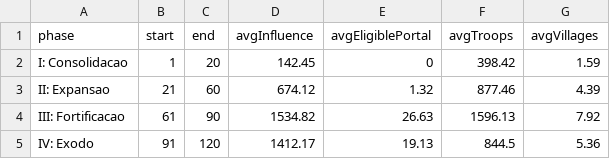
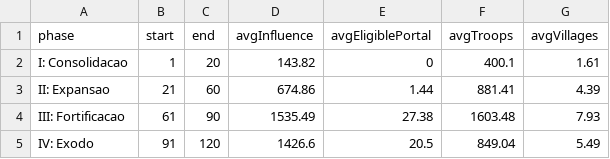
Before and after one commit to arabeco/King-s-World, a CSV file: simulations/output/season_v2_paired8_phase_windows.csv, drawn as a sheet.

```diff
--- a/simulations/output/season_v2_paired8_phase_windows.csv
+++ b/simulations/output/season_v2_paired8_phase_windows.csv
@@ -1,5 +1,5 @@
 phase,start,end,avgInfluence,avgEligiblePortal,avgTroops,avgVillages
-I: Consolidacao,1,20,142.45,0,398.42,1.59
-II: Expansao,21,60,674.12,1.32,877.46,4.39
-III: Fortificacao,61,90,1534.82,26.63,1596.13,7.92
-IV: Exodo,91,120,1412.17,19.13,844.5,5.36
+I: Consolidacao,1,20,143.82,0,400.1,1.61
+II: Expansao,21,60,674.86,1.44,881.41,4.39
+III: Fortificacao,61,90,1535.49,27.38,1603.48,7.93
+IV: Exodo,91,120,1426.6,20.5,849.04,5.49
```
Also changed, not shown: simulations/output/season_v2_paired8_audit.csv, simulations/output/season_v2_paired8_daily.csv, 35 other files.
